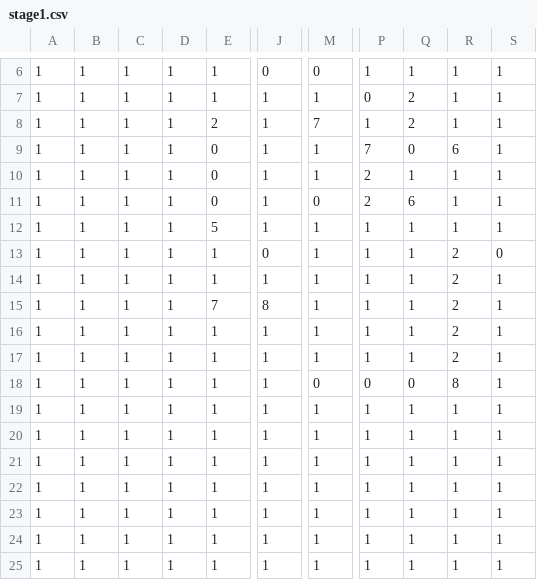
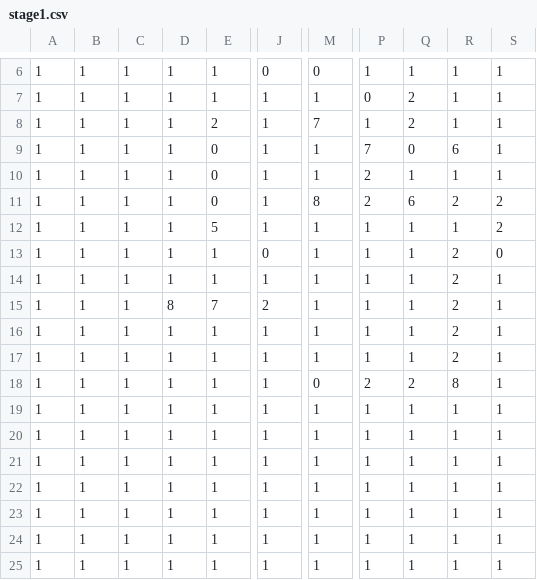
Before and after one commit to daiya-04/4monthGame, a CSV file: DirectXGame/Resources/Maps/stage1.csv, drawn as a sheet; only a part is shown, gaps mark what is left out; the diff names each change by its address in the sheet, - before the commit and + after, or states it on an @@ line.

Commit message:
stage1修正

```diff
--- a/DirectXGame/Resources/Maps/stage1.csv
+++ b/DirectXGame/Resources/Maps/stage1.csv
-M11: 0
+M11: 8
-R11: 1
+R11: 2
-S11:S12: 1
+S11:S12: 2
-D15: 1
+D15: 8
-J15: 8
+J15: 2
-P18: 0
+P18: 2
-Q18: 0
+Q18: 2
```
